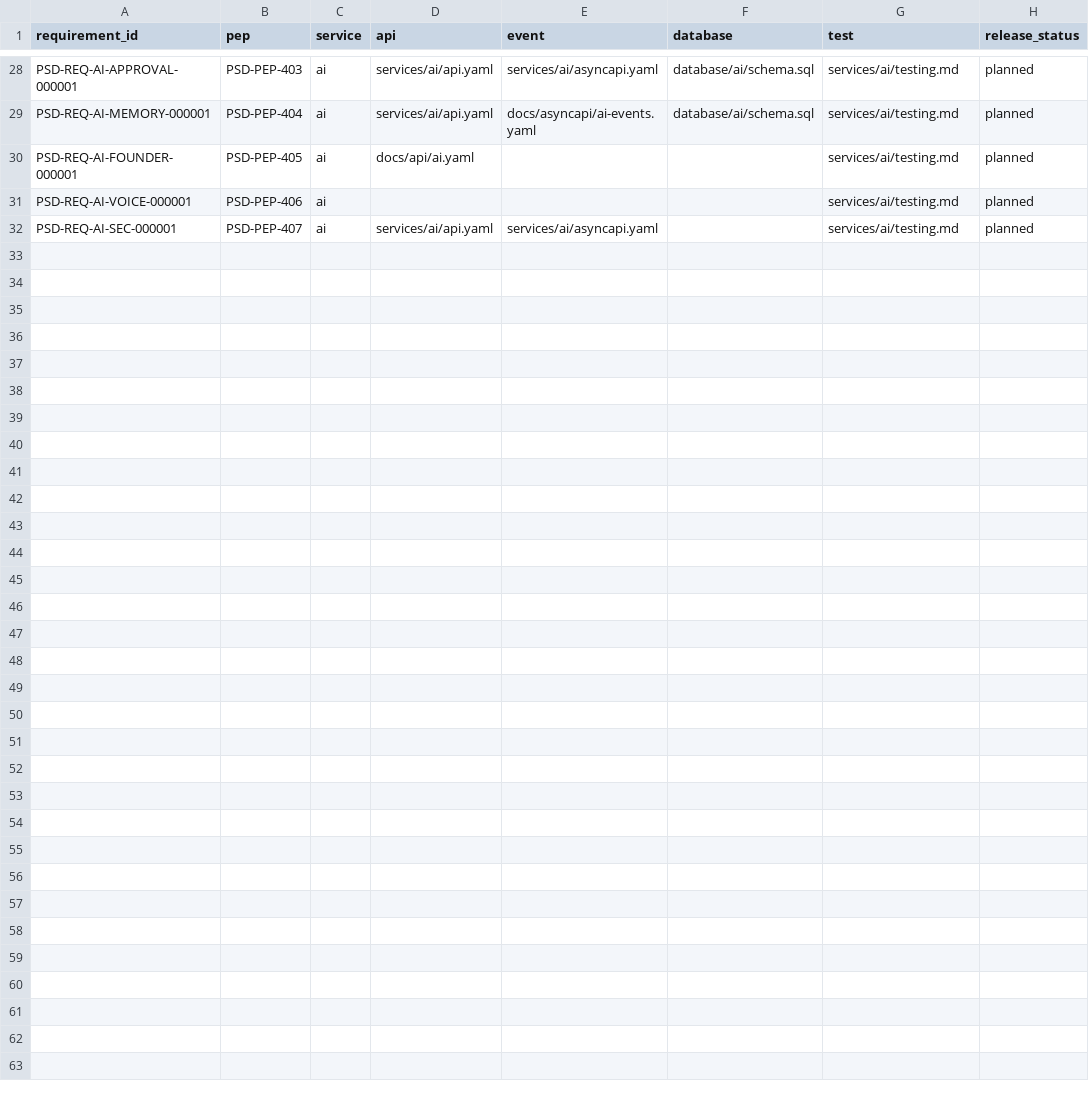
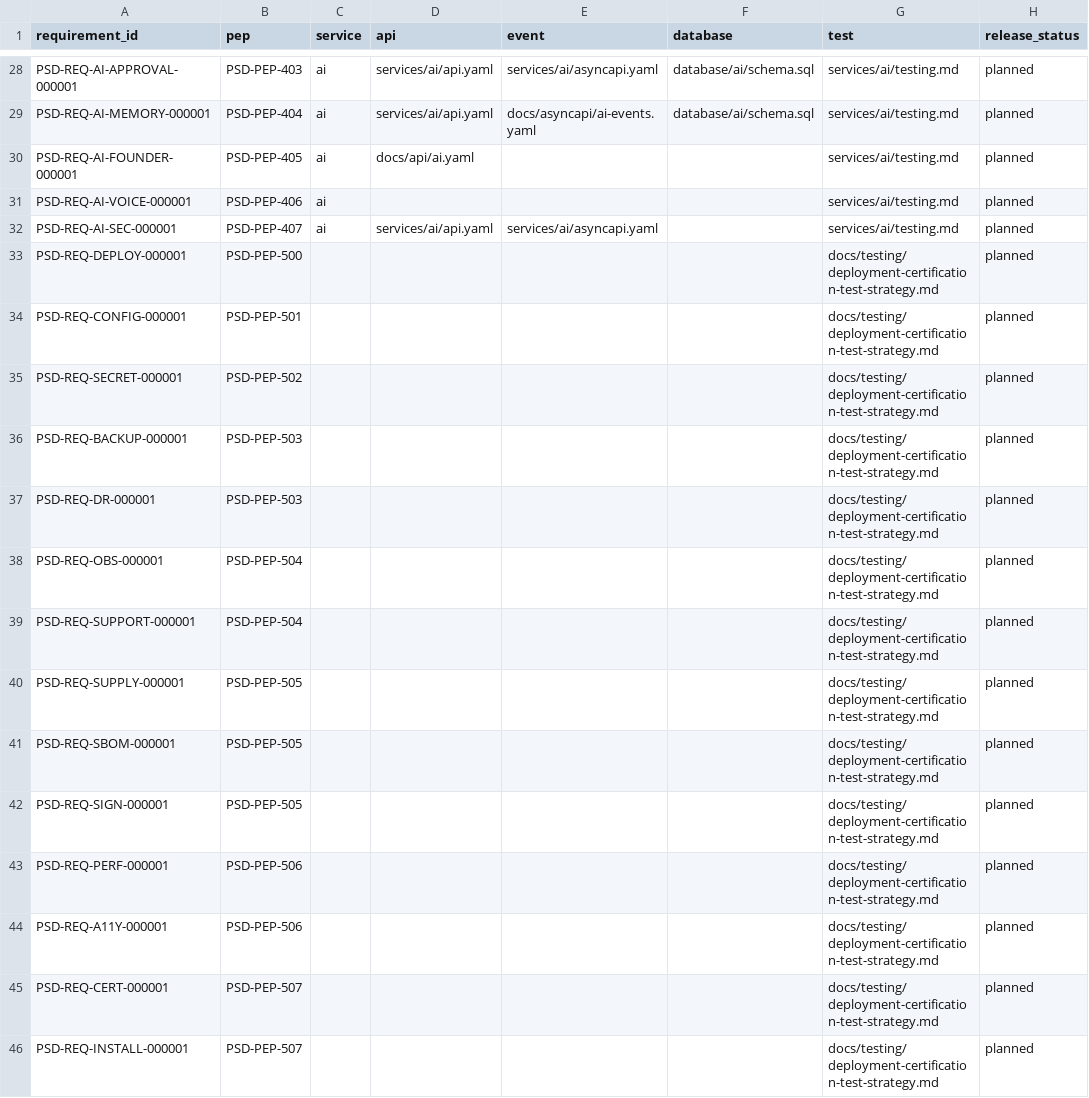
Before and after one commit to deaconjason-stack/PeopleSyncD, a CSV file: docs/traceability/requirements.csv, drawn as a sheet; only a part is shown, gaps mark what is left out; the diff names each change by its address in the sheet, - before the commit and + after, or states it on an @@ line.

Commit message:
docs: complete Phase 5 certification evidence and traceability

```diff
--- a/docs/traceability/requirements.csv
+++ b/docs/traceability/requirements.csv
+row 33: PSD-REQ-DEPLOY-000001 | PSD-PEP-500 |  |  |  |  | docs/testing/deployment-certification-test-strategy.md | planned
+row 34: PSD-REQ-CONFIG-000001 | PSD-PEP-501 |  |  |  |  | docs/testing/deployment-certification-test-strategy.md | planned
+row 35: PSD-REQ-SECRET-000001 | PSD-PEP-502 |  |  |  |  | docs/testing/deployment-certification-test-strategy.md | planned
+row 36: PSD-REQ-BACKUP-000001 | PSD-PEP-503 |  |  |  |  | docs/testing/deployment-certification-test-strategy.md | planned
+row 37: PSD-REQ-DR-000001 | PSD-PEP-503 |  |  |  |  | docs/testing/deployment-certification-test-strategy.md | planned
+row 38: PSD-REQ-OBS-000001 | PSD-PEP-504 |  |  |  |  | docs/testing/deployment-certification-test-strategy.md | planned
+row 39: PSD-REQ-SUPPORT-000001 | PSD-PEP-504 |  |  |  |  | docs/testing/deployment-certification-test-strategy.md | planned
+row 40: PSD-REQ-SUPPLY-000001 | PSD-PEP-505 |  |  |  |  | docs/testing/deployment-certification-test-strategy.md | planned
+row 41: PSD-REQ-SBOM-000001 | PSD-PEP-505 |  |  |  |  | docs/testing/deployment-certification-test-strategy.md | planned
+row 42: PSD-REQ-SIGN-000001 | PSD-PEP-505 |  |  |  |  | docs/testing/deployment-certification-test-strategy.md | planned
+row 43: PSD-REQ-PERF-000001 | PSD-PEP-506 |  |  |  |  | docs/testing/deployment-certification-test-strategy.md | planned
+row 44: PSD-REQ-A11Y-000001 | PSD-PEP-506 |  |  |  |  | docs/testing/deployment-certification-test-strategy.md | planned
+row 45: PSD-REQ-CERT-000001 | PSD-PEP-507 |  |  |  |  | docs/testing/deployment-certification-test-strategy.md | planned
+row 46: PSD-REQ-INSTALL-000001 | PSD-PEP-507 |  |  |  |  | docs/testing/deployment-certification-test-strategy.md | planned
```
Also changed, not shown: 29 other files.
